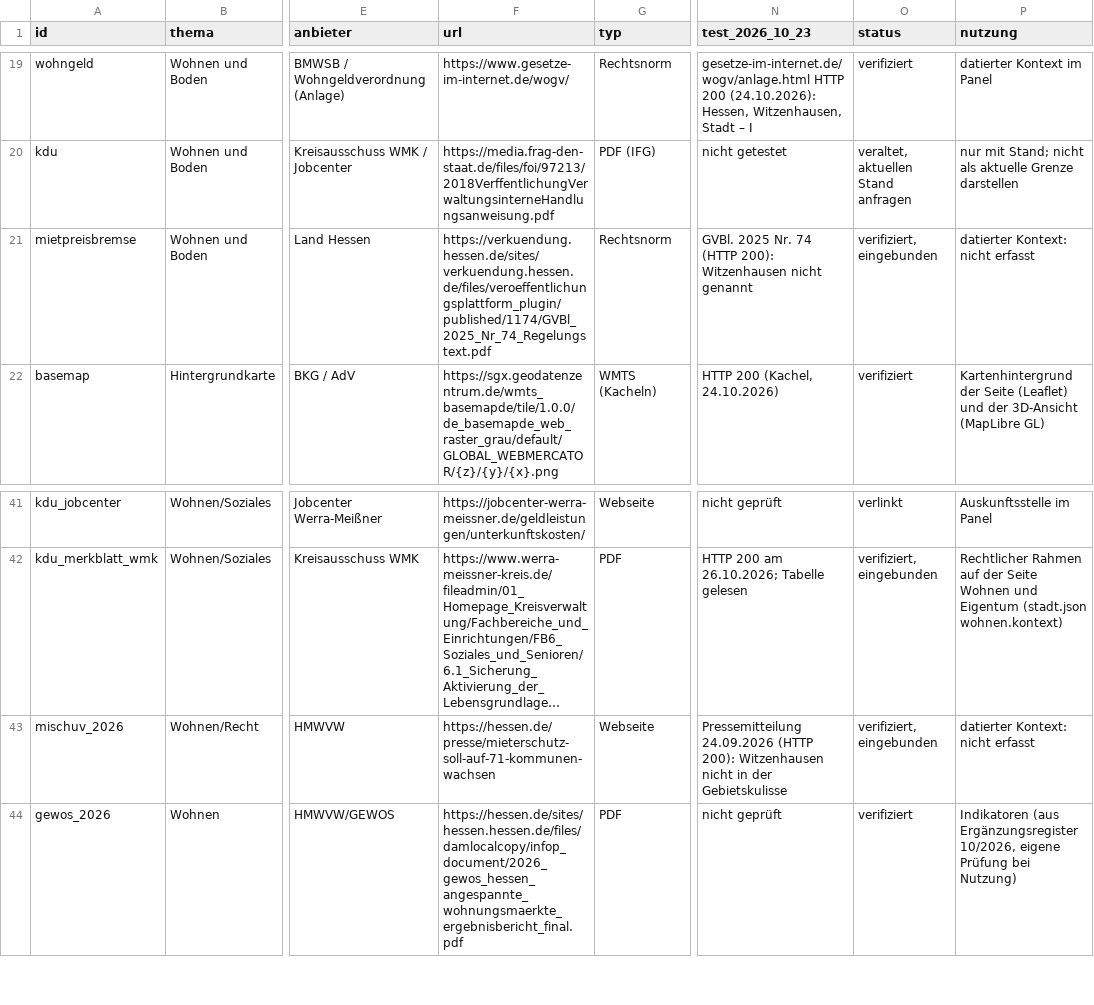
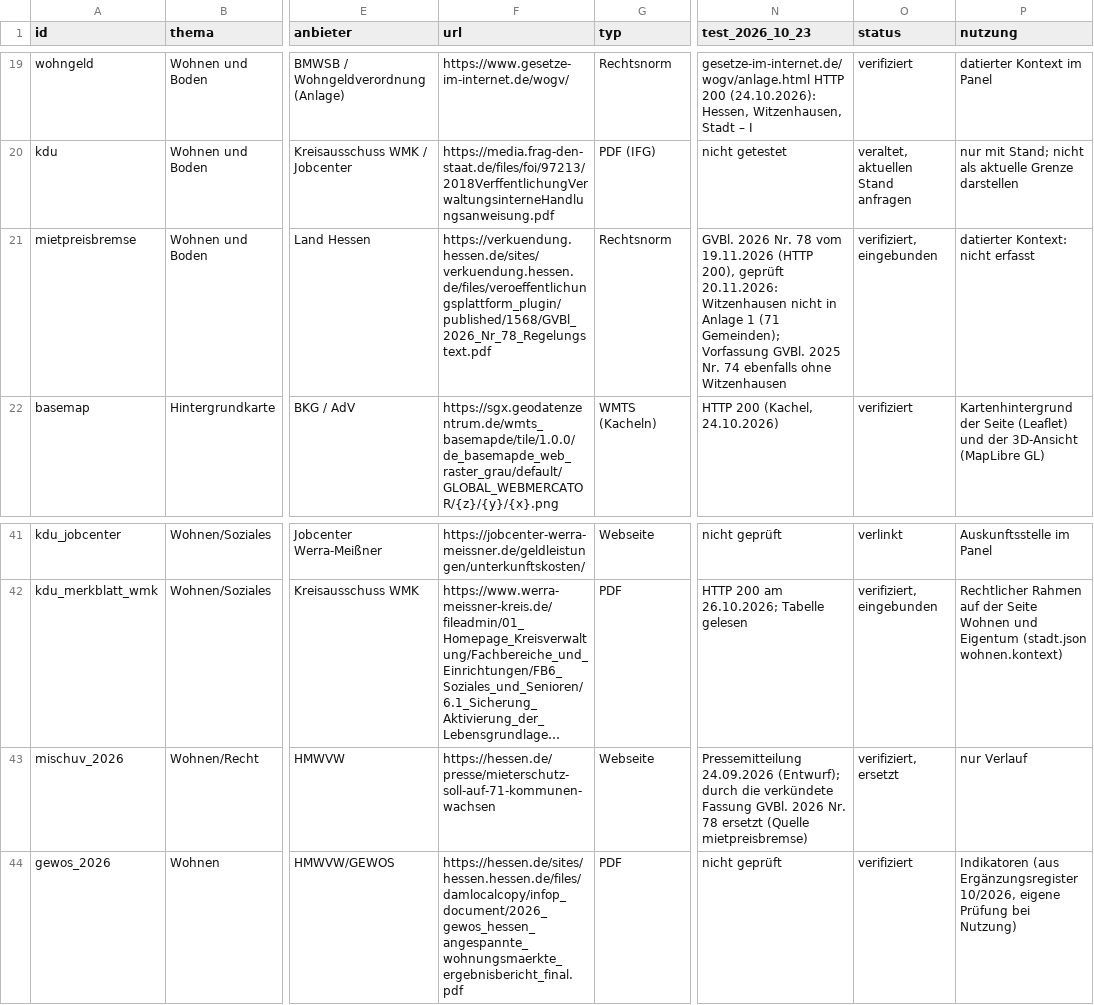
Before and after one commit to isabell-rzepecki/wiz-stadtmonitor, a TSV file: data/quellen_register.tsv, drawn as a sheet; only a part is shown, gaps mark what is left out; long unchanged cells end in …; the diff names each change by its address in the sheet, - before the commit and + after, or states it on an @@ line.

```diff
--- a/data/quellen_register.tsv
+++ b/data/quellen_register.tsv
-F21 (url): https://verkuendung.hessen.de/sites/verkuendung.hessen.de/files/veroeffentlichungsplattform_plugin/published/1174/GVBl_2025_Nr_74_Regelungstext.pdf
+F21 (url): https://verkuendung.hessen.de/sites/verkuendung.hessen.de/files/veroeffentlichungsplattform_plugin/published/1568/GVBl_2026_Nr_78_Regelungstext.pdf
-N21 (test_2026_10_23): GVBl. 2025 Nr. 74 (HTTP 200): Witzenhausen nicht genannt
+N21 (test_2026_10_23): GVBl. 2026 Nr. 78 vom 19.11.2026 (HTTP 200), geprüft 20.11.2026: Witzenhausen nicht in Anlage 1 (71 Gemeinden); Vorfassung GVBl. 2025 Nr. 74 ebenfalls ohne Witzenhausen
-N43 (test_2026_10_23): Pressemitteilung 24.09.2026 (HTTP 200): Witzenhausen nicht in der Gebietskulisse
+N43 (test_2026_10_23): Pressemitteilung 24.09.2026 (Entwurf); durch die verkündete Fassung GVBl. 2026 Nr. 78 ersetzt (Quelle mietpreisbremse)
-O43 (status): verifiziert, eingebunden
+O43 (status): verifiziert, ersetzt
-P43 (nutzung): datierter Kontext: nicht erfasst
+P43 (nutzung): nur Verlauf
```
Also changed, not shown: 2 other files.
